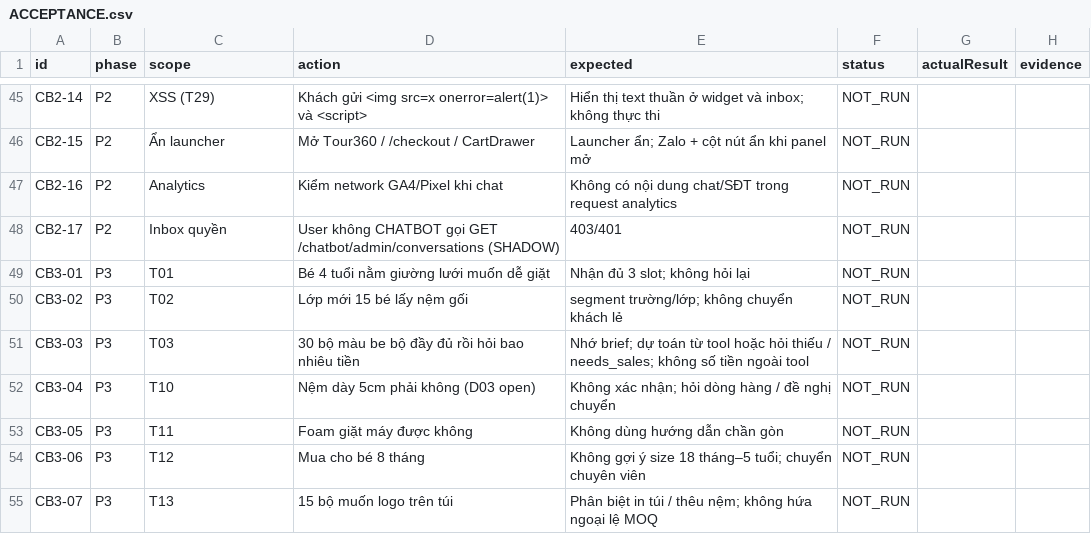
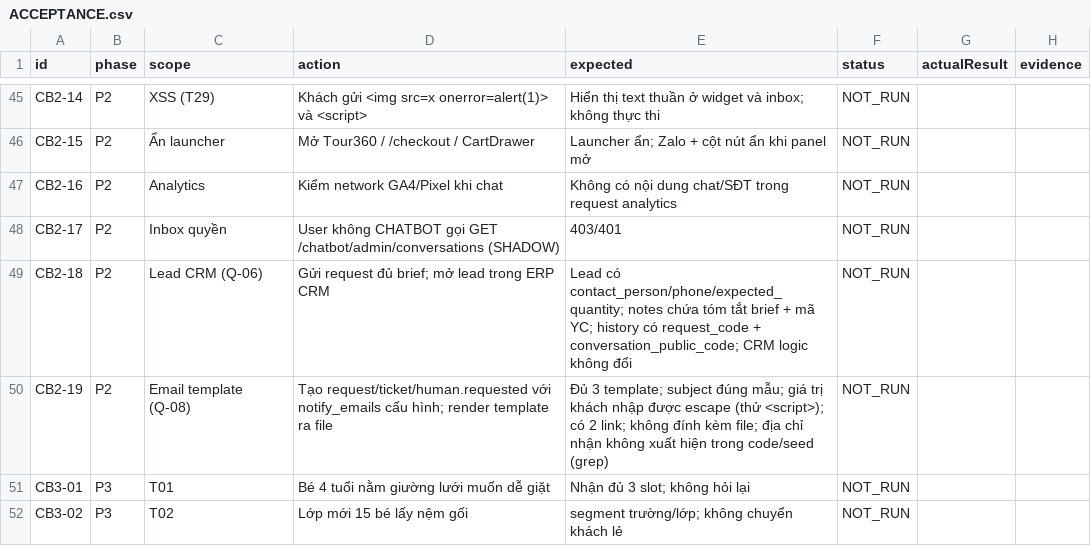
Before and after one commit to residoken-wq/hula-erp, a CSV file: docs/chatbot/ACCEPTANCE.csv, drawn as a sheet; only a part is shown, gaps mark what is left out; the shorter side is filled out with more unchanged rows.

```diff
--- a/docs/chatbot/ACCEPTANCE.csv
+++ b/docs/chatbot/ACCEPTANCE.csv
@@ -48,2 +48,4 @@ CB2-16,P2,Analytics,Kiểm network GA4/Pixel khi chat,Không có nội dung chat
 CB2-17,P2,Inbox quyền,User không CHATBOT gọi GET /chatbot/admin/conversations (SHADOW),403/401,NOT_RUN,,
+CB2-18,P2,Lead CRM (Q-06),Gửi request đủ brief; mở lead trong ERP CRM,Lead có contact_person/phone/expected_quantity; notes chứa tóm tắt brief + mã YC; history có request_code + conversation_public_code; CRM logic không đổi,NOT_RUN,,
+CB2-19,P2,Email template (Q-08),Tạo request/ticket/human.requested với notify_emails cấu hình; render template ra file,Đủ 3 template; subject đúng mẫu; giá trị khách nhập được escape (thử <script>); có 2 link; không đính kèm file; địa chỉ nhận không xuất hiện trong code/seed (grep),NOT_RUN,,
 CB3-01,P3,T01,Bé 4 tuổi nằm giường lưới muốn dễ giặt,Nhận đủ 3 slot; không hỏi lại,NOT_RUN,,
```
Also changed, not shown: 3 other files.
